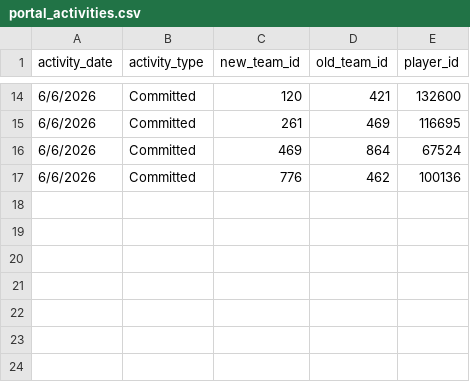
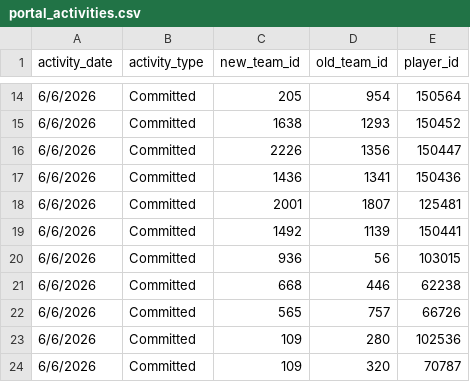
Before and after one commit to JasonR64A/chart-builder, a CSV file: data/portal_activities.csv, drawn as a sheet; only a part is shown, gaps mark what is left out; the diff covers the shown part only.

```diff
--- a/data/portal_activities.csv
+++ b/data/portal_activities.csv
@@ -14,4 +14,11 @@ activity_date,activity_type,new_team_id,old_team_id,player_id
-6/6/2026,Committed,120,421,132600
-6/6/2026,Committed,261,469,116695
-6/6/2026,Committed,469,864,67524
-6/6/2026,Committed,776,462,100136
+6/6/2026,Committed,205,954,150564
+6/6/2026,Committed,1638,1293,150452
+6/6/2026,Committed,2226,1356,150447
+6/6/2026,Committed,1436,1341,150436
+6/6/2026,Committed,2001,1807,125481
+6/6/2026,Committed,1492,1139,150441
+6/6/2026,Committed,936,56,103015
+6/6/2026,Committed,668,446,62238
+6/6/2026,Committed,565,757,66726
+6/6/2026,Committed,109,280,102536
+6/6/2026,Committed,109,320,70787
```
Also changed, not shown: 2 added rows, 2 removed rows and 28 edited cells elsewhere in this file, data/portal/baseball_matched.csv, data/portal/needs_review_baseball.csv, 5 other files.
